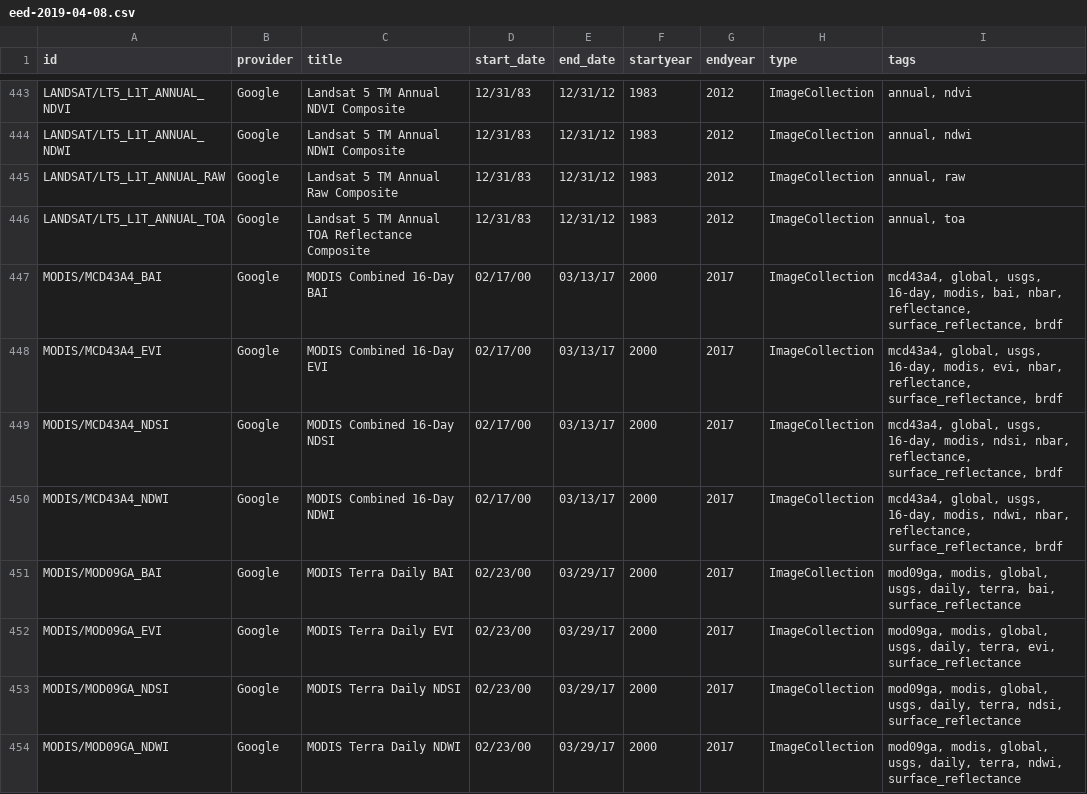
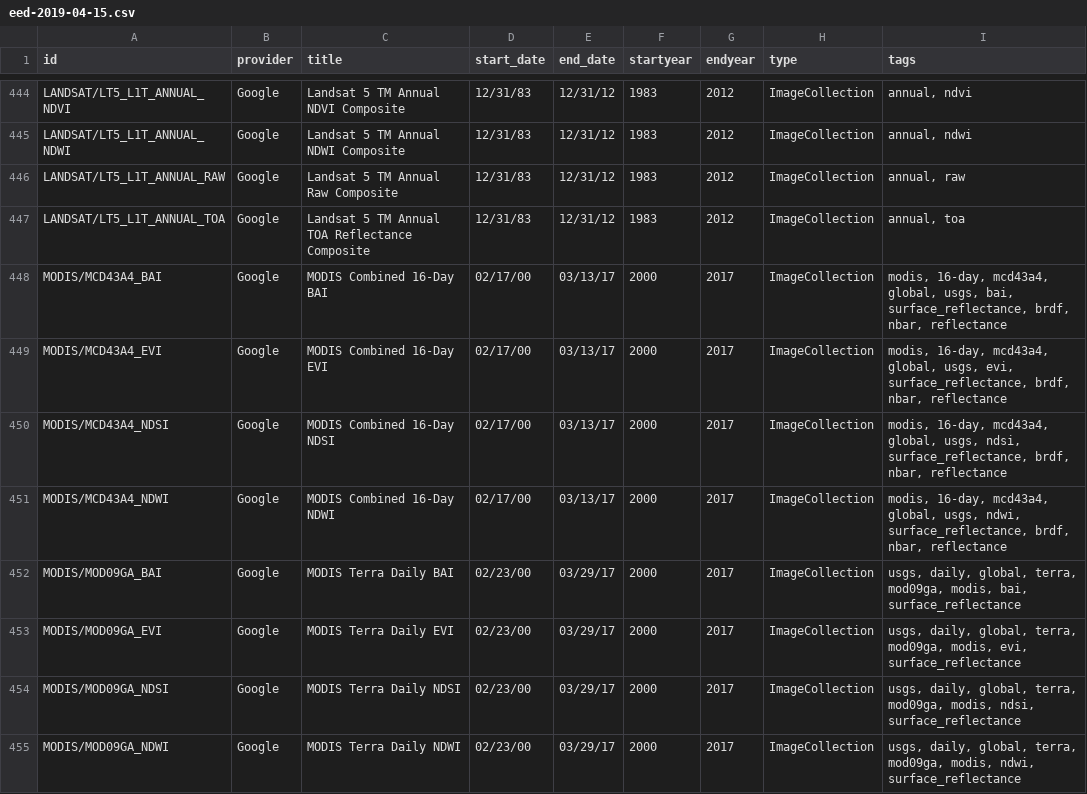
Before and after one commit to samapriya/Earth-Engine-Datasets-List, a CSV file: eed-2019-04-15.csv (was eed-2019-04-08.csv), drawn as a sheet; only a part is shown, gaps mark what is left out; the diff covers the shown part only.

```diff
--- a/eed-2019-04-08.csv
+++ b/eed-2019-04-15.csv
@@ -446,9 +447,9 @@ LANDSAT/LT5_L1T_ANNUAL_RAW,Google,Landsat 5 TM Annual Raw Composite,12/31/83,12/
 LANDSAT/LT5_L1T_ANNUAL_TOA,Google,Landsat 5 TM Annual TOA Reflectance Composite,12/31/83,12/31/12,1983,2012,ImageCollection,"annual, toa"
-MODIS/MCD43A4_BAI,Google,MODIS Combined 16-Day BAI,02/17/00,03/13/17,2000,2017,ImageCollection,"mcd43a4, global, usgs, 16-day, modis, bai, nbar, reflectance, surface_reflectance, brdf"
-MODIS/MCD43A4_EVI,Google,MODIS Combined 16-Day EVI,02/17/00,03/13/17,2000,2017,ImageCollection,"mcd43a4, global, usgs, 16-day, modis, evi, nbar, reflectance, surface_reflectance, brdf"
-MODIS/MCD43A4_NDSI,Google,MODIS Combined 16-Day NDSI,02/17/00,03/13/17,2000,2017,ImageCollection,"mcd43a4, global, usgs, 16-day, modis, ndsi, nbar, reflectance, surface_reflectance, brdf"
-MODIS/MCD43A4_NDWI,Google,MODIS Combined 16-Day NDWI,02/17/00,03/13/17,2000,2017,ImageCollection,"mcd43a4, global, usgs, 16-day, modis, ndwi, nbar, reflectance, surface_reflectance, brdf"
-MODIS/MOD09GA_BAI,Google,MODIS Terra Daily BAI,02/23/00,03/29/17,2000,2017,ImageCollection,"mod09ga, modis, global, usgs, daily, terra, bai, surface_reflectance"
-MODIS/MOD09GA_EVI,Google,MODIS Terra Daily EVI,02/23/00,03/29/17,2000,2017,ImageCollection,"mod09ga, modis, global, usgs, daily, terra, evi, surface_reflectance"
-MODIS/MOD09GA_NDSI,Google,MODIS Terra Daily NDSI,02/23/00,03/29/17,2000,2017,ImageCollection,"mod09ga, modis, global, usgs, daily, terra, ndsi, surface_reflectance"
-MODIS/MOD09GA_NDWI,Google,MODIS Terra Daily NDWI,02/23/00,03/29/17,2000,2017,ImageCollection,"mod09ga, modis, global, usgs, daily, terra, ndwi, surface_reflectance"
+MODIS/MCD43A4_BAI,Google,MODIS Combined 16-Day BAI,02/17/00,03/13/17,2000,2017,ImageCollection,"modis, 16-day, mcd43a4, global, usgs, bai, surface_reflectance, brdf, nbar, reflectance"
+MODIS/MCD43A4_EVI,Google,MODIS Combined 16-Day EVI,02/17/00,03/13/17,2000,2017,ImageCollection,"modis, 16-day, mcd43a4, global, usgs, evi, surface_reflectance, brdf, nbar, reflectance"
+MODIS/MCD43A4_NDSI,Google,MODIS Combined 16-Day NDSI,02/17/00,03/13/17,2000,2017,ImageCollection,"modis, 16-day, mcd43a4, global, usgs, ndsi, surface_reflectance, brdf, nbar, reflectance"
+MODIS/MCD43A4_NDWI,Google,MODIS Combined 16-Day NDWI,02/17/00,03/13/17,2000,2017,ImageCollection,"modis, 16-day, mcd43a4, global, usgs, ndwi, surface_reflectance, brdf, nbar, reflectance"
+MODIS/MOD09GA_BAI,Google,MODIS Terra Daily BAI,02/23/00,03/29/17,2000,2017,ImageCollection,"usgs, daily, global, terra, mod09ga, modis, bai, surface_reflectance"
+MODIS/MOD09GA_EVI,Google,MODIS Terra Daily EVI,02/23/00,03/29/17,2000,2017,ImageCollection,"usgs, daily, global, terra, mod09ga, modis, evi, surface_reflectance"
+MODIS/MOD09GA_NDSI,Google,MODIS Terra Daily NDSI,02/23/00,03/29/17,2000,2017,ImageCollection,"usgs, daily, global, terra, mod09ga, modis, ndsi, surface_reflectance"
+MODIS/MOD09GA_NDWI,Google,MODIS Terra Daily NDWI,02/23/00,03/29/17,2000,2017,ImageCollection,"usgs, daily, global, terra, mod09ga, modis, ndwi, surface_reflectance"
```
Also changed, not shown: 1 added row, 1 moved row and 120 edited cells elsewhere in this file, 1 other file.
